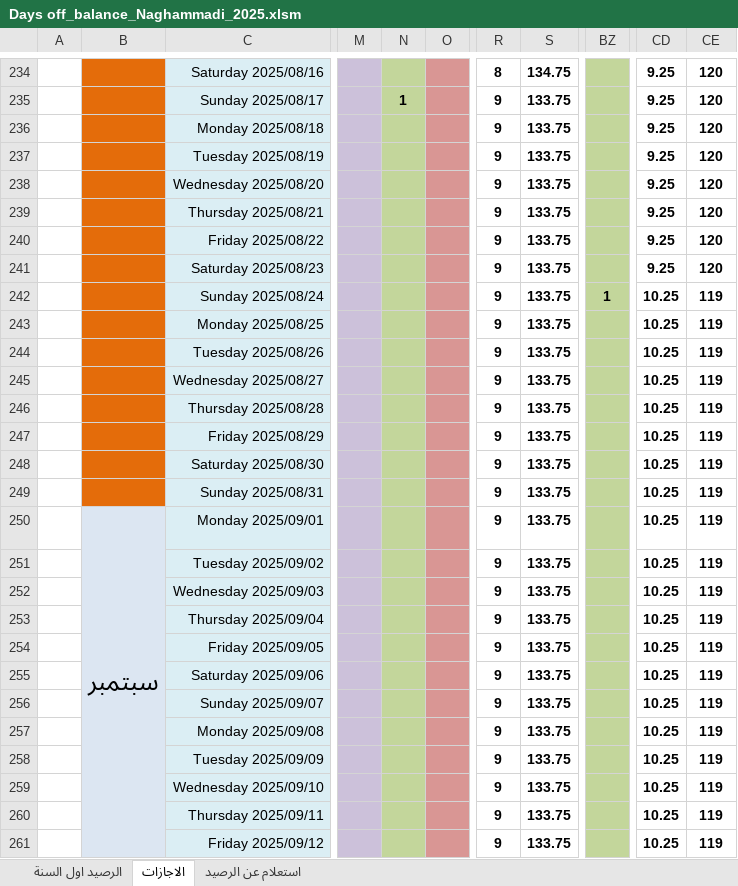
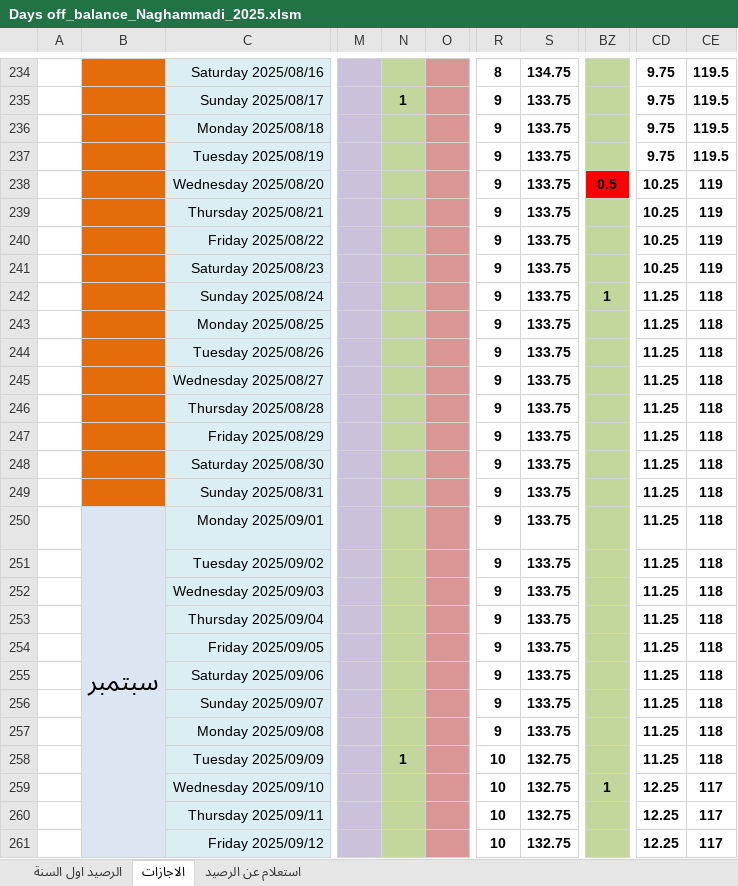
Before and after one commit to peternour/dayoffbalance, an Excel workbook: 2025/Days off_balance_Naghammadi_2025.xlsm, sheet الاجازات, drawn as a sheet; only a part is shown, gaps mark what is left out; values as stored, in another font and other column widths than the file's, no borders; conditional formats not drawn; the diff covers the shown part only; the diff names each change by its address in the sheet, - before the commit and + after, or states it on an @@ line.

```diff
--- a/2025/Days off_balance_Naghammadi_2025.xlsm (sheet الاجازات)
+++ b/2025/Days off_balance_Naghammadi_2025.xlsm (sheet الاجازات)
-CD234:CD237: 9.25
+CD234:CD237: 9.75
-CE234:CE237: 120
+CE234:CE237: 119.5
-BZ238: (empty)
+BZ238: 0.5
-BZ238 fill: #C3D69B
+BZ238 fill: #FF0000
-CD238:CD241: 9.25
+CD238:CD241: 10.25
-CE238:CE241: 120
+CE238:CE241: 119
-CD242:CD258: 10.25
+CD242:CD258: 11.25
-CE242:CE258: 119
+CE242:CE258: 118
-N258: (empty)
+N258: 1
-R258:R261: 9
+R258:R261: 10
-S258:S261: 133.75
+S258:S261: 132.75
-BZ259: (empty)
+BZ259: 1
-CD259:CD261: 10.25
+CD259:CD261: 12.25
-CE259:CE261: 119
+CE259:CE261: 117
```
Also changed, not shown: 510 edited cells and cell formats elsewhere in this sheet, sheet الرصيد اول السنة.
